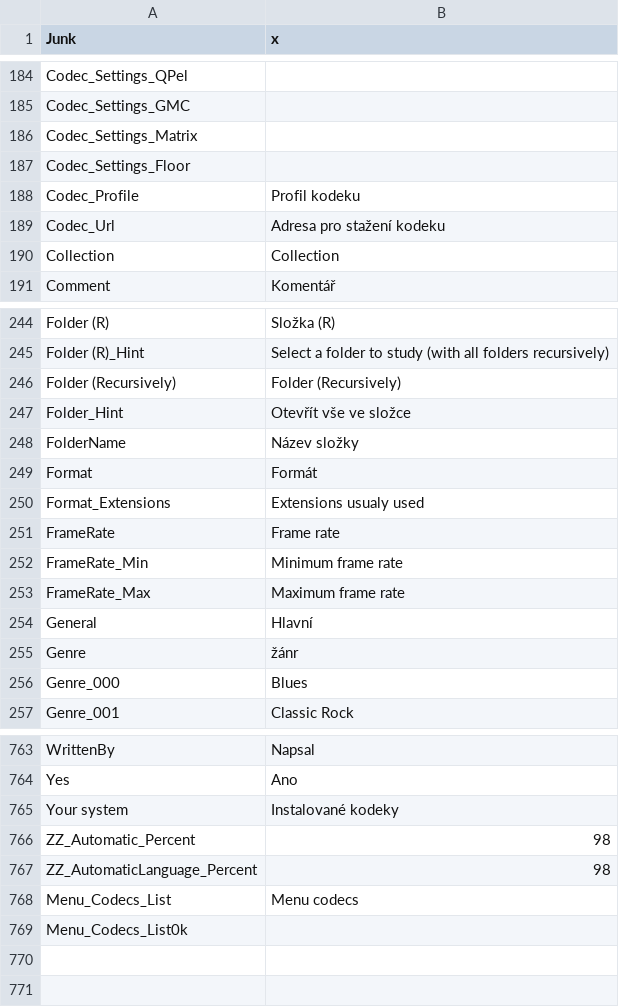
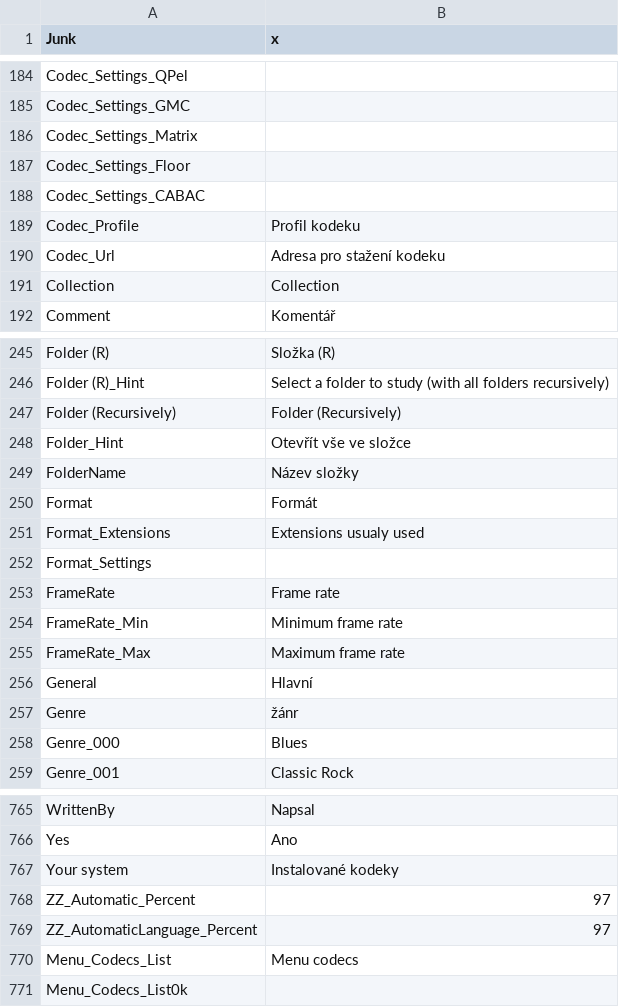
Before and after one commit to mediatest/mediatest, a CSV file: Source/Ressource/Plugin/Language/cs.csv, drawn as a sheet; only a part is shown, gaps mark what is left out.

```diff
--- a/Source/Ressource/Plugin/Language/cs.csv
+++ b/Source/Ressource/Plugin/Language/cs.csv
@@ -187,2 +187,3 @@ Codec_Settings_Matrix
 Codec_Settings_Floor
+Codec_Settings_CABAC
 Codec_Profile;Profil kodeku
@@ -250,2 +251,3 @@ Format;Formát
 Format_Extensions;Extensions usualy used
+Format_Settings
 FrameRate;Frame rate
@@ -765,4 +767,4 @@ Yes;Ano
 Your system;Instalované kodeky
-ZZ_Automatic_Percent;98
-ZZ_AutomaticLanguage_Percent;98
+ZZ_Automatic_Percent;97
+ZZ_AutomaticLanguage_Percent;97
 Menu_Codecs_List;Menu codecs
```
Also changed, not shown: Source/Ressource/Language.csv, Source/Ressource/Plugin/Language/ca.csv, 19 other files.
